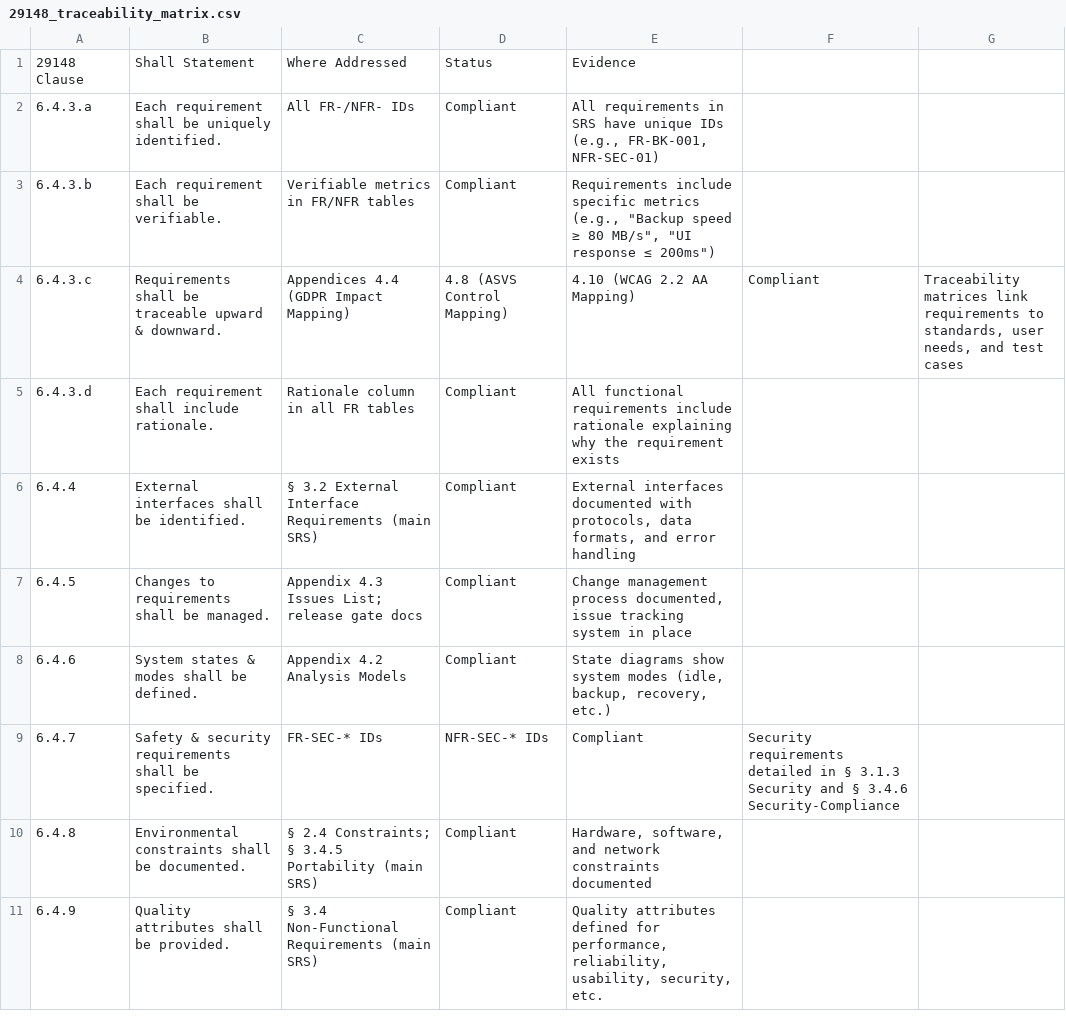
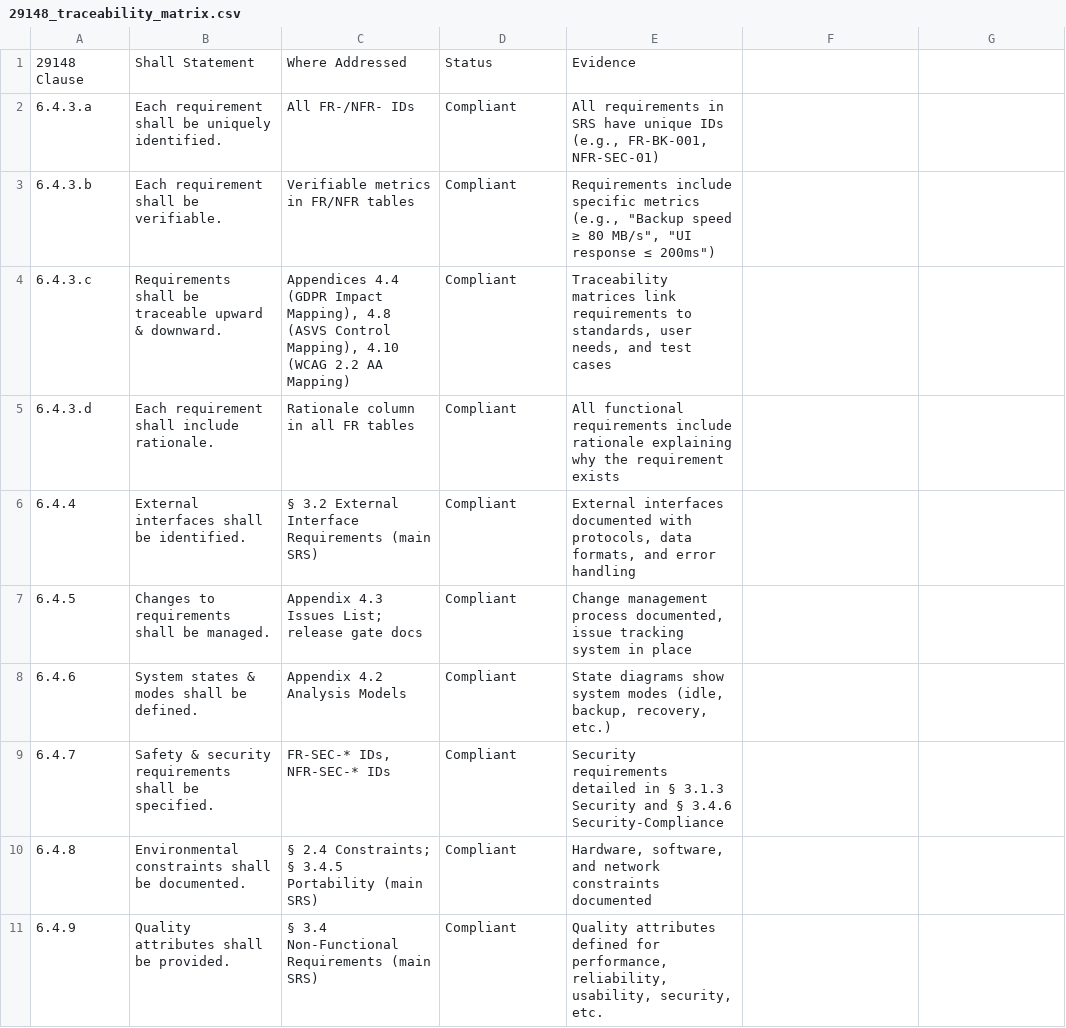
Before and after one commit to Auriora/TimeLocker, a CSV file: docs/compliance/29148_traceability_matrix.csv, drawn as a sheet; only a part is shown.

Commit message:
"Fix CSV formatting for traceability matrix to ensure proper quoting in multi-entry fields."

```diff
--- a/docs/compliance/29148_traceability_matrix.csv
+++ b/docs/compliance/29148_traceability_matrix.csv
@@ -3,3 +3,3 @@
 6.4.3.b,Each requirement shall be verifiable.,Verifiable metrics in FR/NFR tables,Compliant,"Requirements include specific metrics (e.g., ""Backup speed ≥ 80 MB/s"", ""UI response ≤ 200ms"")"
-6.4.3.c,Requirements shall be traceable upward & downward.,Appendices 4.4 (GDPR Impact Mapping), 4.8 (ASVS Control Mapping), 4.10 (WCAG 2.2 AA Mapping),Compliant,"Traceability matrices link requirements to standards, user needs, and test cases"
+6.4.3.c,Requirements shall be traceable upward & downward.,"Appendices 4.4 (GDPR Impact Mapping), 4.8 (ASVS Control Mapping), 4.10 (WCAG 2.2 AA Mapping)",Compliant,"Traceability matrices link requirements to standards, user needs, and test cases"
 6.4.3.d,Each requirement shall include rationale.,Rationale column in all FR tables,Compliant,"All functional requirements include rationale explaining why the requirement exists"
@@ -8,3 +8,3 @@
 6.4.6,System states & modes shall be defined.,Appendix 4.2 Analysis Models,Compliant,"State diagrams show system modes (idle, backup, recovery, etc.)"
-6.4.7,Safety & security requirements shall be specified.,FR‑SEC‑* IDs, NFR‑SEC‑* IDs,Compliant,"Security requirements detailed in § 3.1.3 Security and § 3.4.6 Security-Compliance"
+6.4.7,Safety & security requirements shall be specified.,"FR‑SEC‑* IDs, NFR‑SEC‑* IDs",Compliant,"Security requirements detailed in § 3.1.3 Security and § 3.4.6 Security-Compliance"
 6.4.8,Environmental constraints shall be documented.,§ 2.4 Constraints; § 3.4.5 Portability (main SRS),Compliant,"Hardware, software, and network constraints documented"
```
